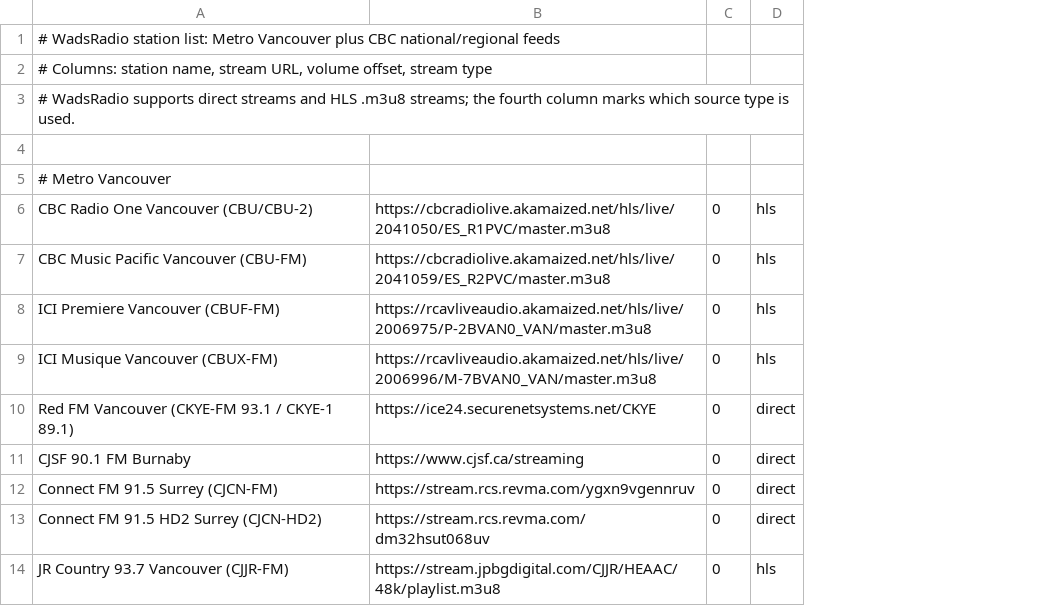
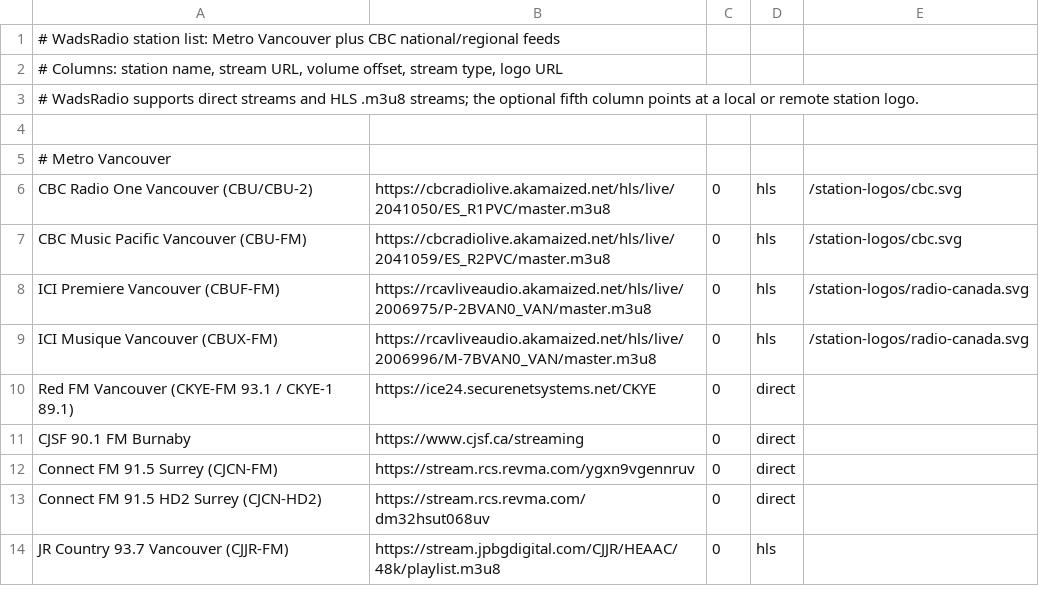
Before and after one commit to runty/wadsradio, a TSV file: station-lists/vancouver-cbc-wadsradio.tsv, drawn as a sheet; only a part is shown; the diff names each change by its address in the sheet, - before the commit and + after, or states it on an @@ line.

Commit message:
Improve station logos and playback state

```diff
--- a/station-lists/vancouver-cbc-wadsradio.tsv
+++ b/station-lists/vancouver-cbc-wadsradio.tsv
+column E, rows 6-9: /station-logos/cbc.svg | /station-logos/cbc.svg | /station-logos/radio-canada.svg | /station-logos/radio-canada.svg
-A2: …offset, stream type
+A2: …offset, stream type, logo URL
-A3: …streams; the fourth column marks which source type is used.
+A3: …streams; the optional fifth column points at a local or remote station logo.
```
Also changed, not shown: station-lists/hong-kong-wadsradio.tsv, station-lists/npr-wadsradio.tsv, 52 other files.
